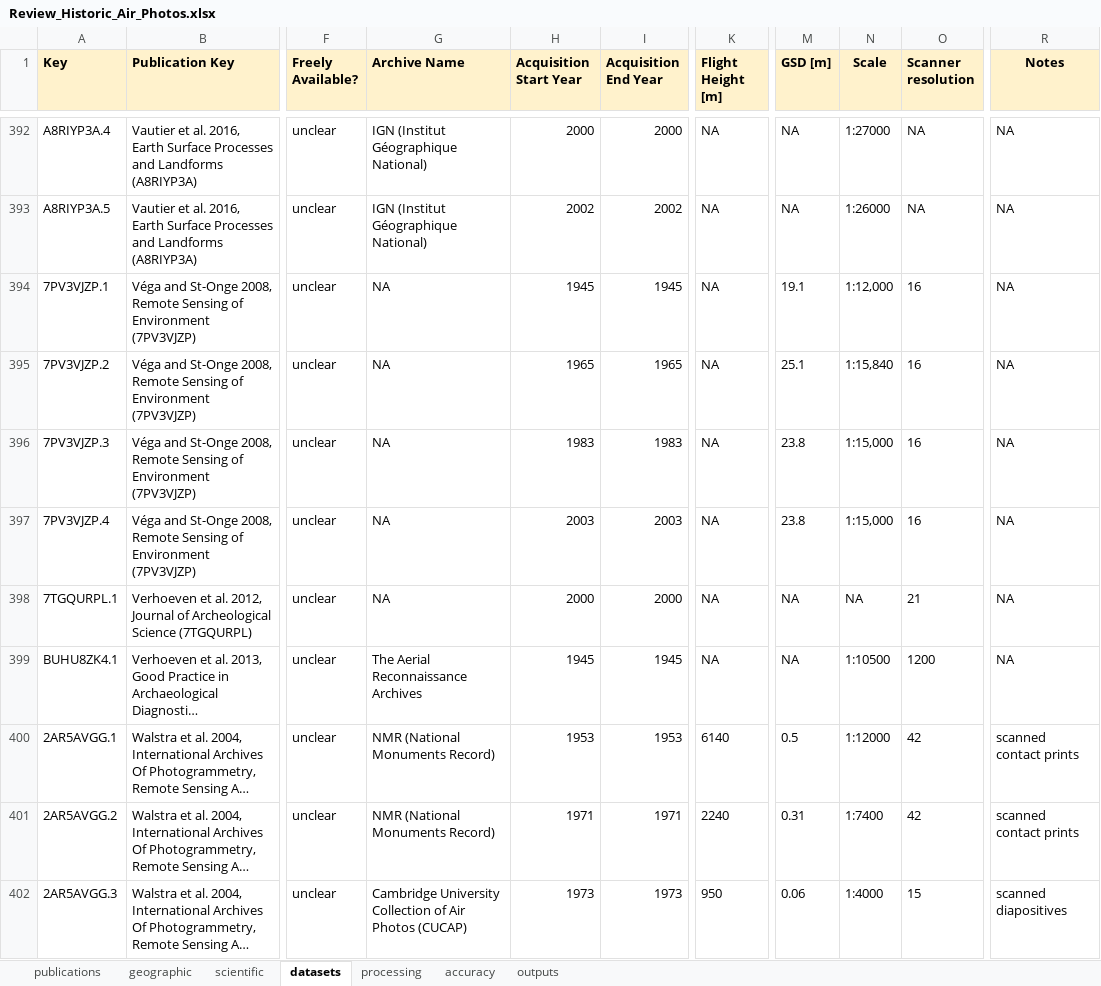
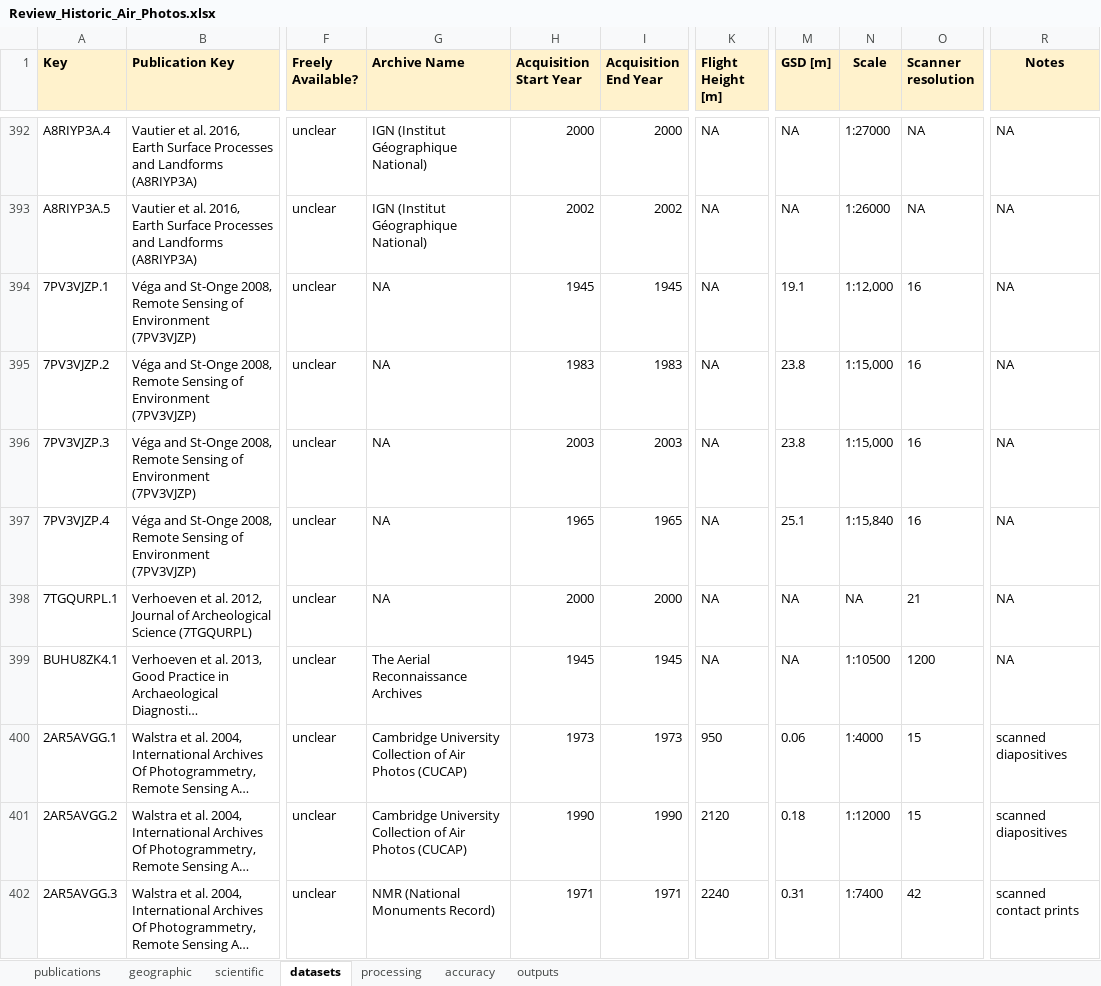
Before and after one commit to iamdonovan/historic_air_photos, an Excel workbook: data/Review_Historic_Air_Photos.xlsx, sheet datasets, drawn as a sheet; only a part is shown, gaps mark what is left out; long unchanged cells end in …; values as stored, in another font and other column widths than the file's, no borders; charts and pictures and conditional formats not drawn; the diff covers the shown part only; the diff names each change by its address in the sheet, - before the commit and + after, or states it on an @@ line.

```diff
--- a/data/Review_Historic_Air_Photos.xlsx (sheet datasets)
+++ b/data/Review_Historic_Air_Photos.xlsx (sheet datasets)
-H395 (Acquisition Start Year): 1965
+H395 (Acquisition Start Year): 1983
-I395 (Acquisition End Year): 1965
+I395 (Acquisition End Year): 1983
-M395 (GSD [m]): 25.1
+M395 (GSD [m]): 23.8
-N395 (Scale): 1:15,840
+N395 (Scale): 1:15,000
-H396 (Acquisition Start Year): 1983
+H396 (Acquisition Start Year): 2003
-I396 (Acquisition End Year): 1983
+I396 (Acquisition End Year): 2003
-H397 (Acquisition Start Year): 2003
+H397 (Acquisition Start Year): 1965
-I397 (Acquisition End Year): 2003
+I397 (Acquisition End Year): 1965
-M397 (GSD [m]): 23.8
+M397 (GSD [m]): 25.1
-N397 (Scale): 1:15,000
+N397 (Scale): 1:15,840
-G400:G401 (Archive Name): NMR (National Monuments Record)
+G400:G401 (Archive Name): Cambridge University Collection of Air Photos (CUCAP)
-H400 (Acquisition Start Year): 1953
+H400 (Acquisition Start Year): 1973
-I400 (Acquisition End Year): 1953
+I400 (Acquisition End Year): 1973
-K400 (Flight Height [m]): 6140
+K400 (Flight Height [m]): 950
-M400 (GSD [m]): 0.5
+M400 (GSD [m]): 0.06
-N400 (Scale): 1:12000
+N400 (Scale): 1:4000
-O400:O401 (Scanner resolution): 42
+O400:O401 (Scanner resolution): 15
-R400:R401 (Notes): scanned contact prints
+R400:R401 (Notes): scanned diapositives
-H401 (Acquisition Start Year): 1971
+H401 (Acquisition Start Year): 1990
-I401 (Acquisition End Year): 1971
+I401 (Acquisition End Year): 1990
-K401 (Flight Height [m]): 2240
+K401 (Flight Height [m]): 2120
-M401 (GSD [m]): 0.31
+M401 (GSD [m]): 0.18
-N401 (Scale): 1:7400
+N401 (Scale): 1:12000
-G402 (Archive Name): Cambridge University Collection of Air Photos (CUCAP)
+G402 (Archive Name): NMR (National Monuments Record)
-H402 (Acquisition Start Year): 1973
+H402 (Acquisition Start Year): 1971
-I402 (Acquisition End Year): 1973
+I402 (Acquisition End Year): 1971
-K402 (Flight Height [m]): 950
+K402 (Flight Height [m]): 2240
-M402 (GSD [m]): 0.06
+M402 (GSD [m]): 0.31
-N402 (Scale): 1:4000
+N402 (Scale): 1:7400
-O402 (Scanner resolution): 15
+O402 (Scanner resolution): 42
-R402 (Notes): scanned diapositives
+R402 (Notes): scanned contact prints
```
Also changed, not shown: 745 edited cells elsewhere in this sheet, sheet outputs, sheet processing, sheet accuracy, formulas that keep their value.
